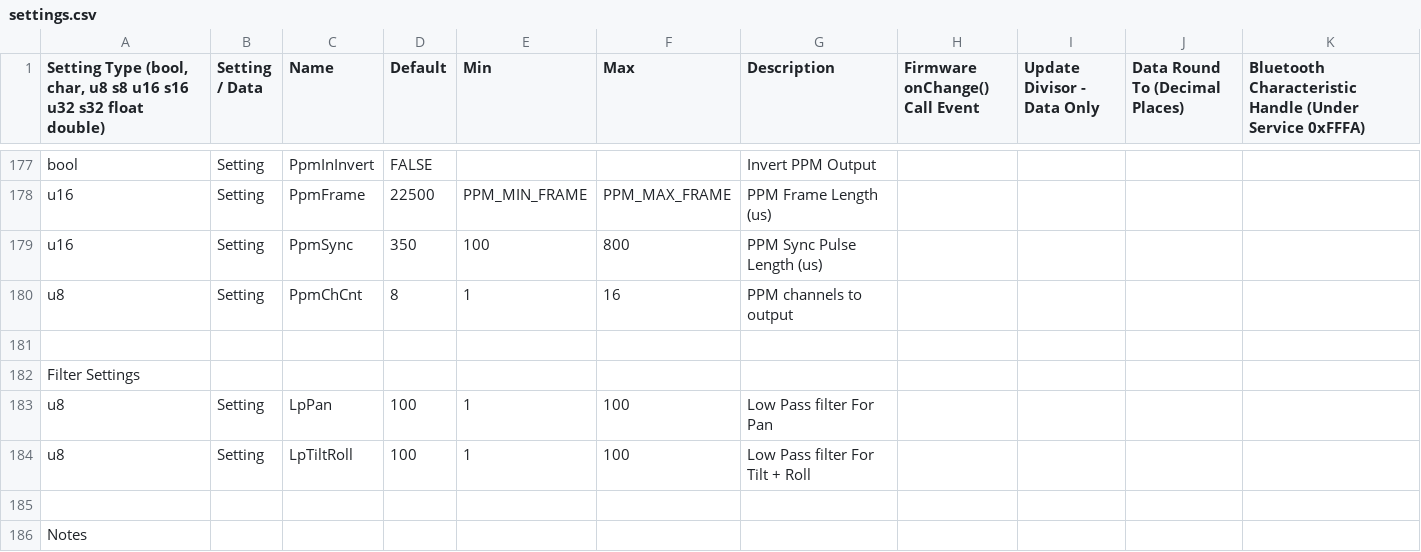
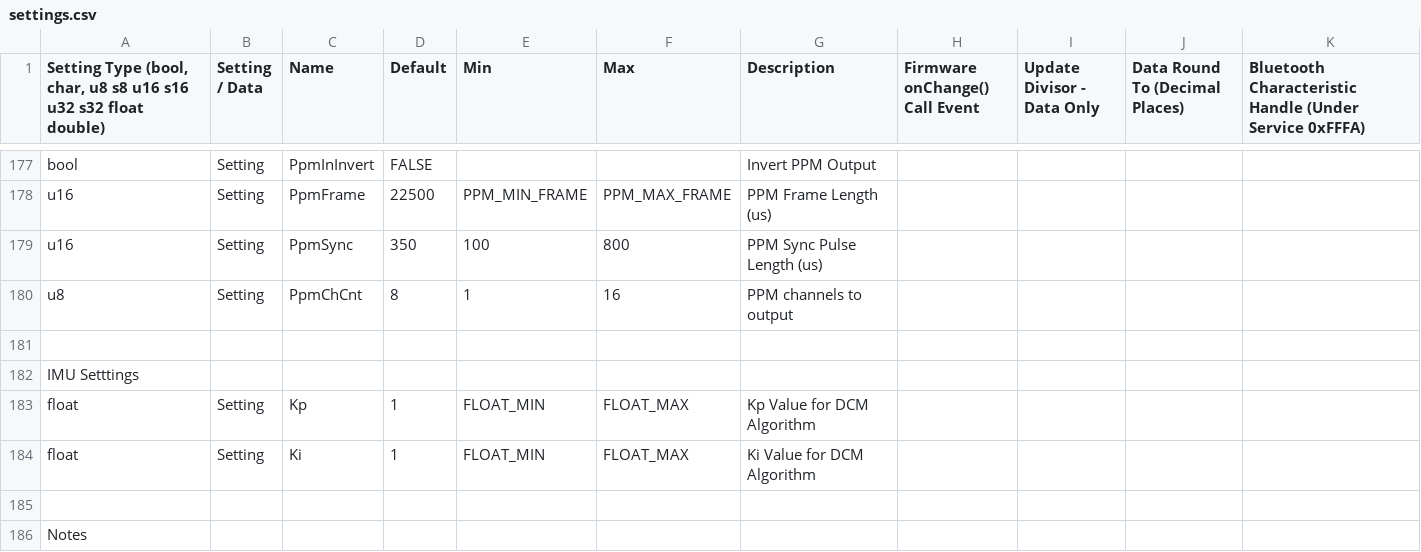
Before and after one commit to dlktdr/HeadTracker, a CSV file: settings/settings.csv, drawn as a sheet; only a part is shown, gaps mark what is left out.

```diff
--- a/settings/settings.csv
+++ b/settings/settings.csv
@@ -181,5 +181,5 @@ u8,Setting,PpmChCnt,8,1,16,PPM channels to output,,,,
 ,,,,,,,,,,
-Filter Settings,,,,,,,,,,
-u8,Setting,LpPan,100,1,100,Low Pass filter For Pan,,,,
-u8,Setting,LpTiltRoll,100,1,100,Low Pass filter For Tilt + Roll,,,,
+IMU Setttings,,,,,,,,,,
+float,Setting,Kp,1,FLOAT_MIN,FLOAT_MAX,Kp Value for DCM Algorithm,,,,
+float,Setting,Ki,1,FLOAT_MIN,FLOAT_MAX,Ki Value for DCM Algorithm,,,,
 ,,,,,,,,,,
```
Also changed, not shown: 4 other files.
